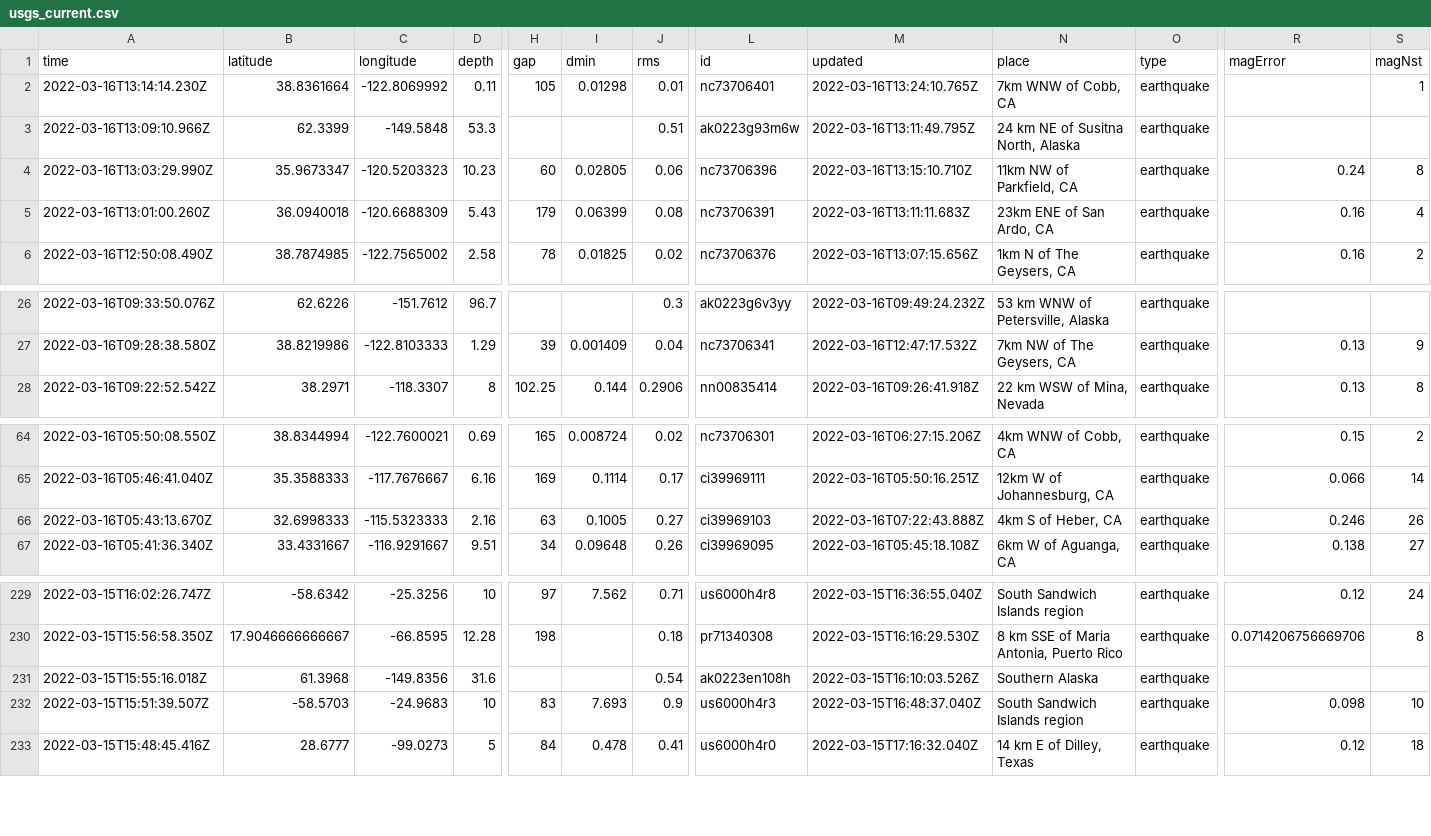
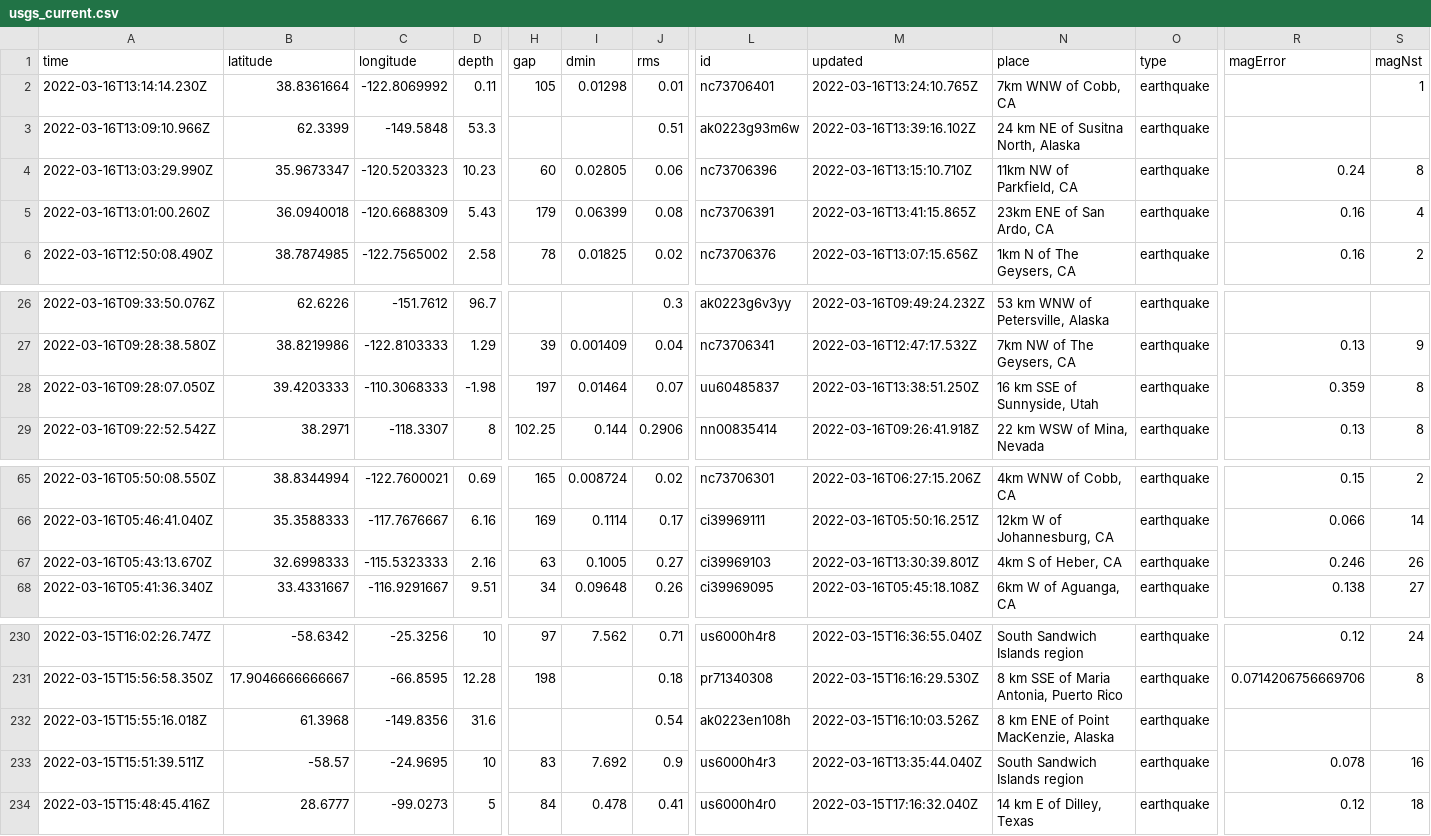
Before and after one commit to JohnnyBerkeley/Nicar2022_actions, a CSV file: usgs_current.csv, drawn as a sheet; only a part is shown, gaps mark what is left out; addresses are those after the commit; rows hold the shown columns only; the diff names each change by its address in the sheet, - before the commit and + after, or states it on an @@ line.

```diff
--- a/usgs_current.csv
+++ b/usgs_current.csv
-M3 (updated): 2022-03-16T13:11:49.795Z
+M3 (updated): 2022-03-16T13:39:16.102Z
-M5 (updated): 2022-03-16T13:11:11.683Z
+M5 (updated): 2022-03-16T13:41:15.865Z
+row 28: 2022-03-16T09:28:07.050Z | 39.4203333 | -110.3068333 | -1.98 | 197 | 0.01464 | 0.07 | uu60485837 | 2022-03-16T13:38:51.250Z | 16 km SSE of Sunnyside, Utah | earthquake | 0.359 | 8
-M67 (updated): 2022-03-16T07:22:43.888Z
+M67 (updated): 2022-03-16T13:30:39.801Z
-N232 (place): Southern Alaska
+N232 (place): 8 km ENE of Point MacKenzie, Alaska
-A233 (time): 2022-03-15T15:51:39.507Z
+A233 (time): 2022-03-15T15:51:39.511Z
-B233 (latitude): -58.5703
+B233 (latitude): -58.57
-C233 (longitude): -24.9683
+C233 (longitude): -24.9695
-I233 (dmin): 7.693
+I233 (dmin): 7.692
-M233 (updated): 2022-03-15T16:48:37.040Z
+M233 (updated): 2022-03-16T13:35:44.040Z
-R233 (magError): 0.098
+R233 (magError): 0.078
-S233 (magNst): 10
+S233 (magNst): 16
```
Also changed, not shown: usgs_main.csv.
